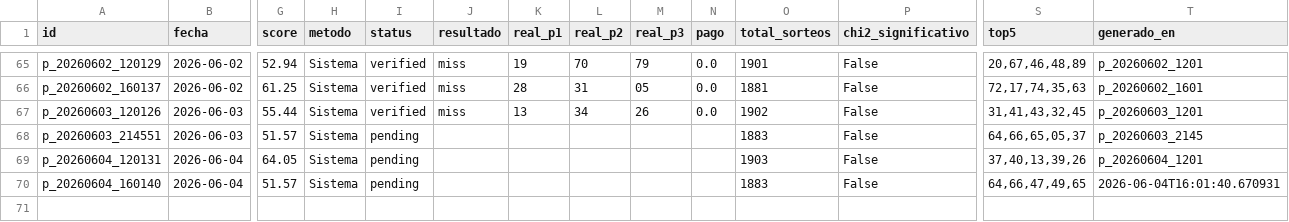
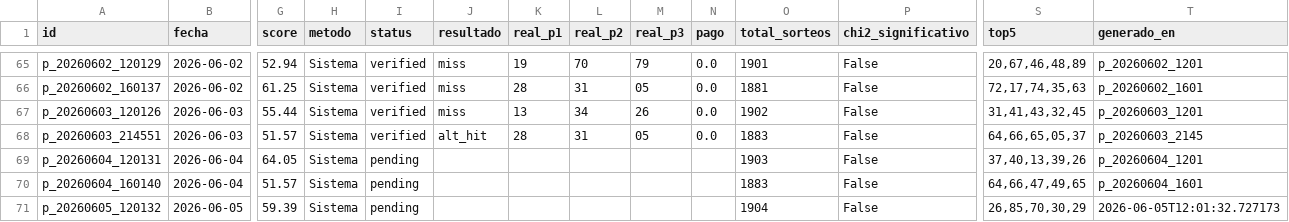
Before and after one commit to carbosota1/CLAUDE-L-NACIONAL, a CSV file: data/picks_log.csv, drawn as a sheet; only a part is shown, gaps mark what is left out; rows hold the shown columns only; the diff names each change by its address in the sheet, - before the commit and + after, or states it on an @@ line.

```diff
--- a/data/picks_log.csv
+++ b/data/picks_log.csv
-I68 (status): pending
+I68 (status): verified
-J68 (resultado): (empty)
+J68 (resultado): alt_hit
-K68 (real_p1): (empty)
+K68 (real_p1): 28
-L68 (real_p2): (empty)
+L68 (real_p2): 31
-M68 (real_p3): (empty)
+M68 (real_p3): 05
-N68 (pago): (empty)
+N68 (pago): 0.0
-T70 (generado_en): 2026-06-04T16:01:40.670931
+T70 (generado_en): p_20260604_1601
+row 71: p_20260605_120132 | 2026-06-05 | 59.39 | Sistema | pending |  |  |  |  |  | 1904 | False | 26,85,70,30,29 | 2026-06-05T12:01:32.727173
```
Also changed, not shown: data/performance.csv, 2 other files.
